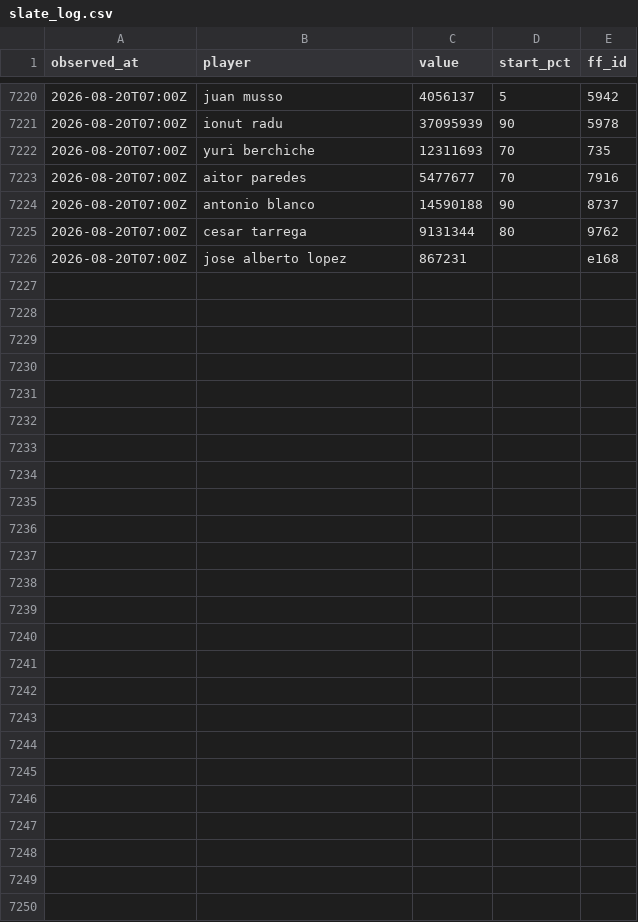
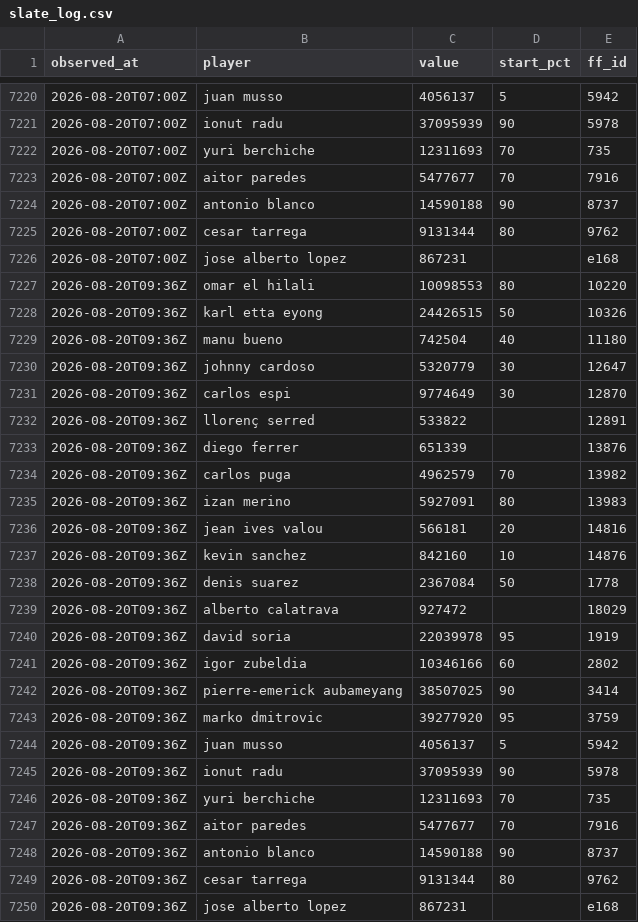
Before and after one commit to OrsM/liga_five_guys, a CSV file: data/decisions/slate_log.csv, drawn as a sheet; only a part is shown, gaps mark what is left out.

```diff
--- a/data/decisions/slate_log.csv
+++ b/data/decisions/slate_log.csv
@@ -7226 +7226,25 @@ observed_at,player,value,start_pct,ff_id
 2026-08-20T07:00Z,jose alberto lopez,867231,,e168
+2026-08-20T09:36Z,omar el hilali,10098553,80,10220
+2026-08-20T09:36Z,karl etta eyong,24426515,50,10326
+2026-08-20T09:36Z,manu bueno,742504,40,11180
+2026-08-20T09:36Z,johnny cardoso,5320779,30,12647
+2026-08-20T09:36Z,carlos espi,9774649,30,12870
+2026-08-20T09:36Z,llorenç serred,533822,,12891
+2026-08-20T09:36Z,diego ferrer,651339,,13876
+2026-08-20T09:36Z,carlos puga,4962579,70,13982
+2026-08-20T09:36Z,izan merino,5927091,80,13983
+2026-08-20T09:36Z,jean ives valou,566181,20,14816
+2026-08-20T09:36Z,kevin sanchez,842160,10,14876
+2026-08-20T09:36Z,denis suarez,2367084,50,1778
+2026-08-20T09:36Z,alberto calatrava,927472,,18029
+2026-08-20T09:36Z,david soria,22039978,95,1919
+2026-08-20T09:36Z,igor zubeldia,10346166,60,2802
+2026-08-20T09:36Z,pierre-emerick aubameyang,38507025,90,3414
+2026-08-20T09:36Z,marko dmitrovic,39277920,95,3759
+2026-08-20T09:36Z,juan musso,4056137,5,5942
+2026-08-20T09:36Z,ionut radu,37095939,90,5978
+2026-08-20T09:36Z,yuri berchiche,12311693,70,735
+2026-08-20T09:36Z,aitor paredes,5477677,70,7916
+2026-08-20T09:36Z,antonio blanco,14590188,90,8737
+2026-08-20T09:36Z,cesar tarrega,9131344,80,9762
+2026-08-20T09:36Z,jose alberto lopez,867231,,e168
```
Also changed, not shown: data/decisions/cash_price_log.csv, data/decisions/xi_fielded.csv, 2 other files.
